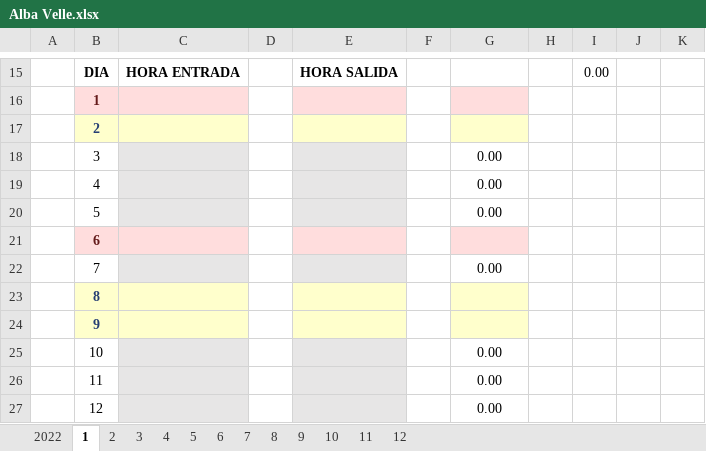
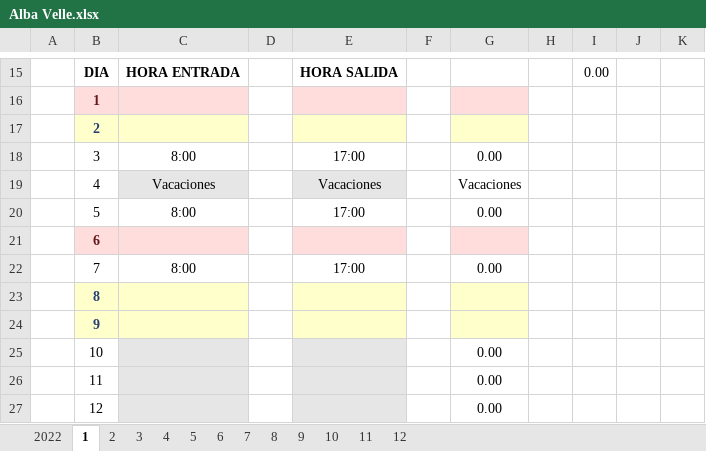
Before and after one commit to Rafa-Gayoso/PLB-Schedules, an Excel workbook: config_files/Horarios/Medibiofarma/Alba Velle.xlsx, sheet 1, drawn as a sheet; only a part is shown, gaps mark what is left out; values as stored, in another font and other column widths than the file's, no borders; charts and pictures not drawn; removed rows and columns are numbered as before the commit, all else as after; the diff names each change by its address in the sheet, - before the commit and + after, or states it on an @@ line.

```diff
--- a/config_files/Horarios/Medibiofarma/Alba Velle.xlsx (sheet 1)
+++ b/config_files/Horarios/Medibiofarma/Alba Velle.xlsx (sheet 1)
-C18: (empty)
+C18: 8:00
-C18 fill: #E7E6E6
+C18 fill: none
-E18: (empty)
+E18: 17:00
-E18 fill: #E7E6E6
+E18 fill: none
-row 19:  | 4 |  |  |  |  | 0.00
-row 20:  | 5 |  |  |  |  | 0.00
+row 19:  | 4 | Vacaciones |  | Vacaciones |  | Vacaciones
+row 20:  | 5 | 8:00 |  | 17:00 |  | 0.00
-C22: (empty)
+C22: 8:00
-C22 fill: #E7E6E6
+C22 fill: none
-E22: (empty)
+E22: 17:00
-E22 fill: #E7E6E6
+E22 fill: none
```
Also changed, not shown: config_files/Horarios/Palobiofarma, S.L Mataró/Alina Ariosa.xlsx, out/artifacts/Control_Horarios_jar/config_files/Horarios/Medibiofarma/Alba Velle.xlsx, 36 other files.
